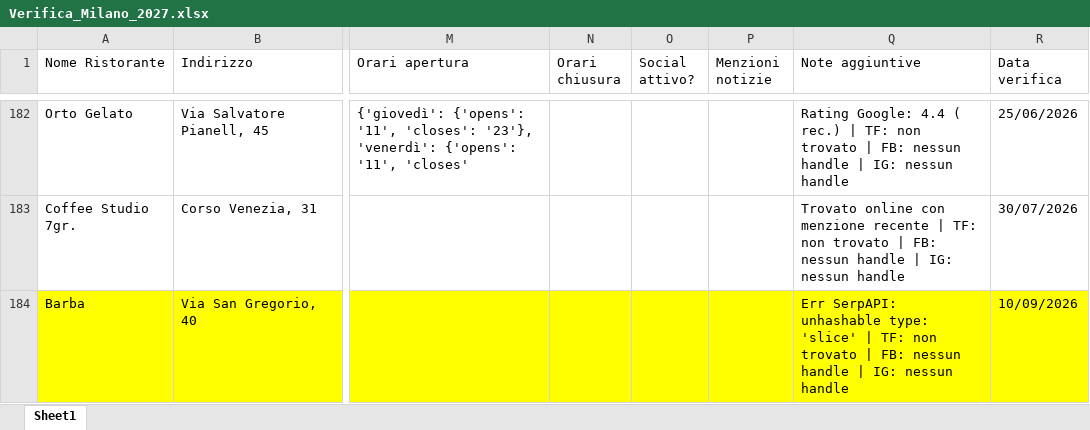
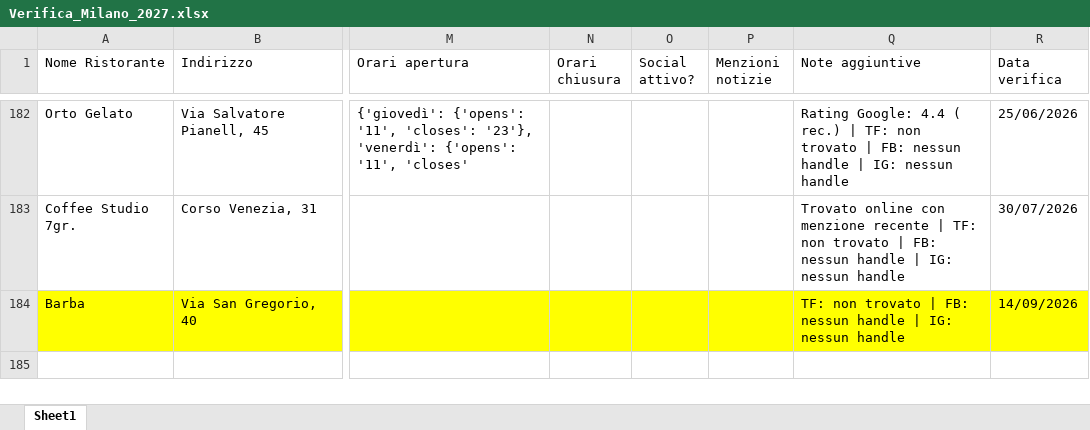
Before and after one commit to pecoraneraeditore/mappa-ristoranti, an Excel workbook: Verifica_Milano_2027.xlsx, sheet Sheet1, drawn as a sheet; only a part is shown, gaps mark what is left out; values as stored, in another font and other column widths than the file's, no borders; the diff names each change by its address in the sheet, - before the commit and + after, or states it on an @@ line.

```diff
--- a/Verifica_Milano_2027.xlsx (sheet Sheet1)
+++ b/Verifica_Milano_2027.xlsx (sheet Sheet1)
-Q184 (Note aggiuntive): Err SerpAPI: unhashable type: 'slice' | TF: non…
+Q184 (Note aggiuntive): TF: non…
-R184 (Data verifica): 10/09/2026
+R184 (Data verifica): 14/09/2026
```
Also changed, not shown: Verifica_Roma_2027.xlsx, Verifica_Torino_2027.xlsx.
